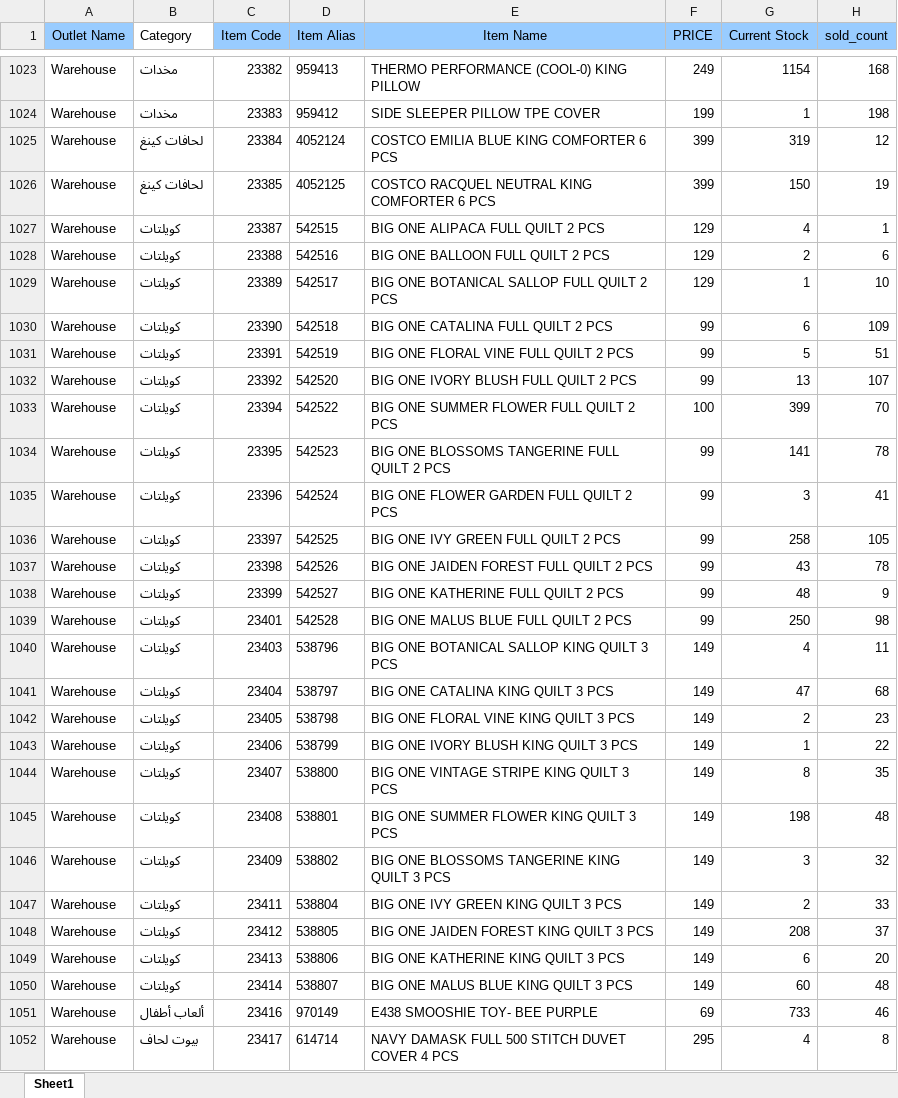
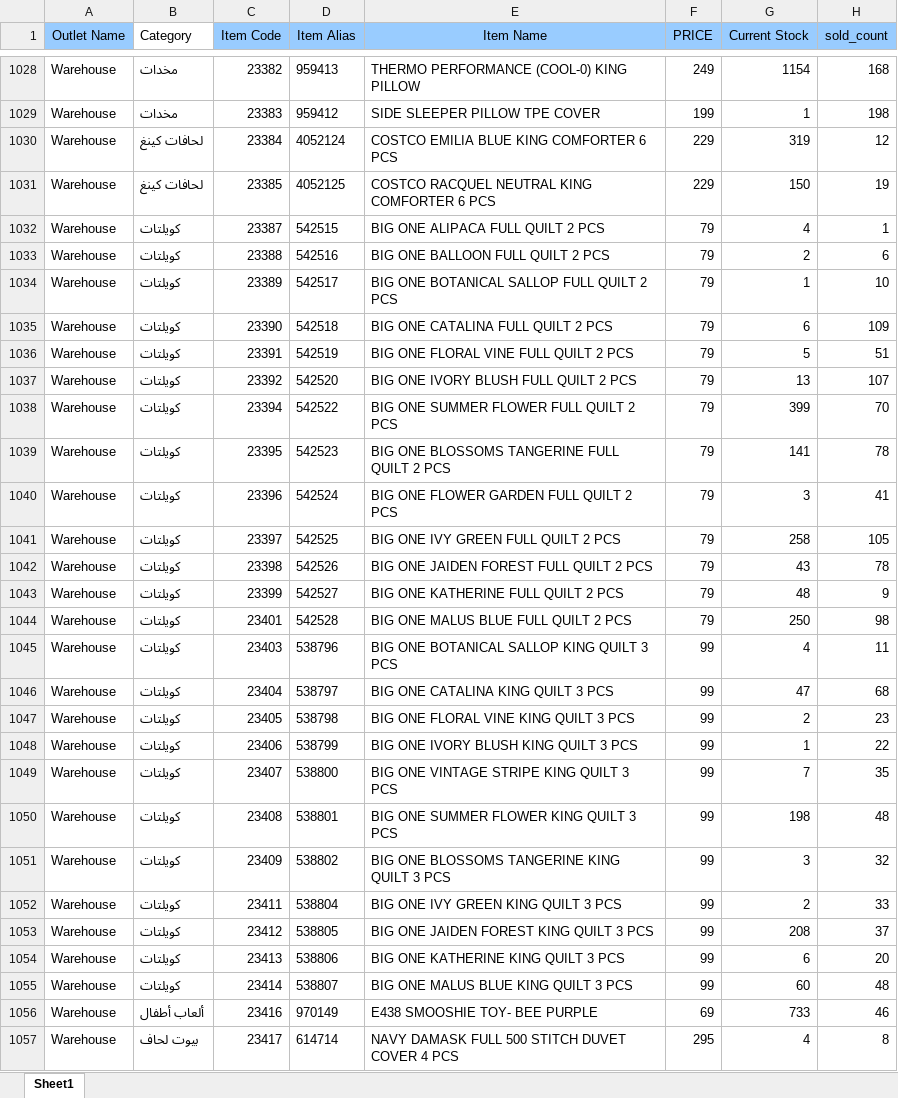
Before and after one commit to ALAAWF2/newcatalog, an Excel workbook: cattemp.xlsx, sheet Sheet1, drawn as a sheet; only a part is shown, gaps mark what is left out; values as stored, in another font and other column widths than the file's, no borders; addresses are those after the commit; the diff covers the shown part only; the diff names each change by its address in the sheet, - before the commit and + after, or states it on an @@ line.

```diff
--- a/cattemp.xlsx (sheet Sheet1)
+++ b/cattemp.xlsx (sheet Sheet1)
-F1030:F1031 (PRICE): 399
+F1030:F1031 (PRICE): 229
-F1032:F1034 (PRICE): 129
+F1032:F1034 (PRICE): 79
-F1035:F1037 (PRICE): 99
+F1035:F1037 (PRICE): 79
-F1038 (PRICE): 100
+F1038 (PRICE): 79
-F1039:F1044 (PRICE): 99
+F1039:F1044 (PRICE): 79
-F1045:F1055 (PRICE): 149
+F1045:F1055 (PRICE): 99
-G1049 (Current Stock): 8
+G1049 (Current Stock): 7
```
Also changed, not shown: 41 added rows, 2 removed rows and 245 edited cells elsewhere in this sheet, 26 other files.
